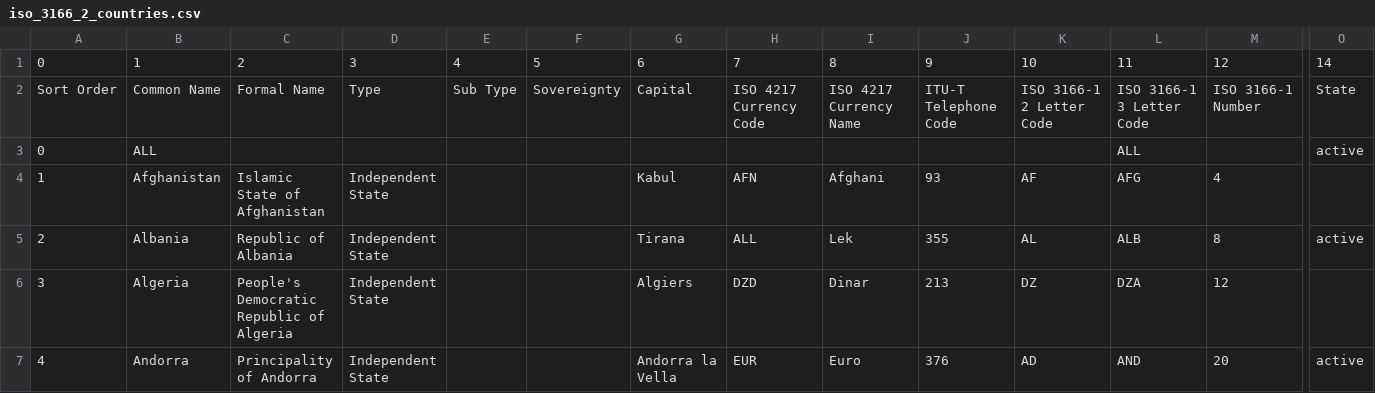
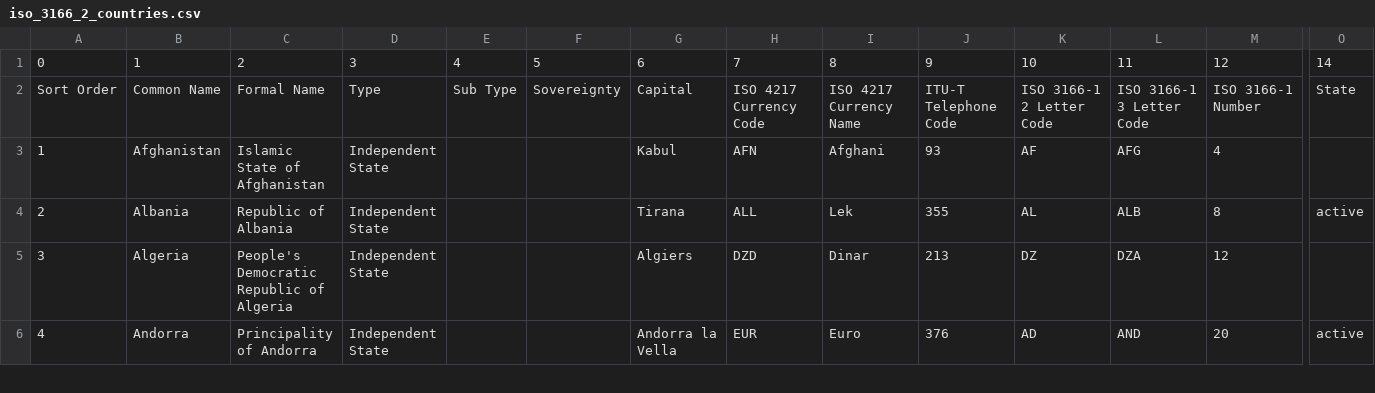
Before and after one commit to certat/do-portal, a CSV file: install/iso_3166_2_countries.csv, drawn as a sheet; only a part is shown, gaps mark what is left out; rows hold the shown columns only; the diff names each change by its address in the sheet, - before the commit and + after, or states it on an @@ line.

Commit message:
removed ALL entry from country list

```diff
--- a/install/iso_3166_2_countries.csv
+++ b/install/iso_3166_2_countries.csv
-row 3: 0 | ALL |  |  |  |  |  |  |  |  |  | ALL |  | active
```
